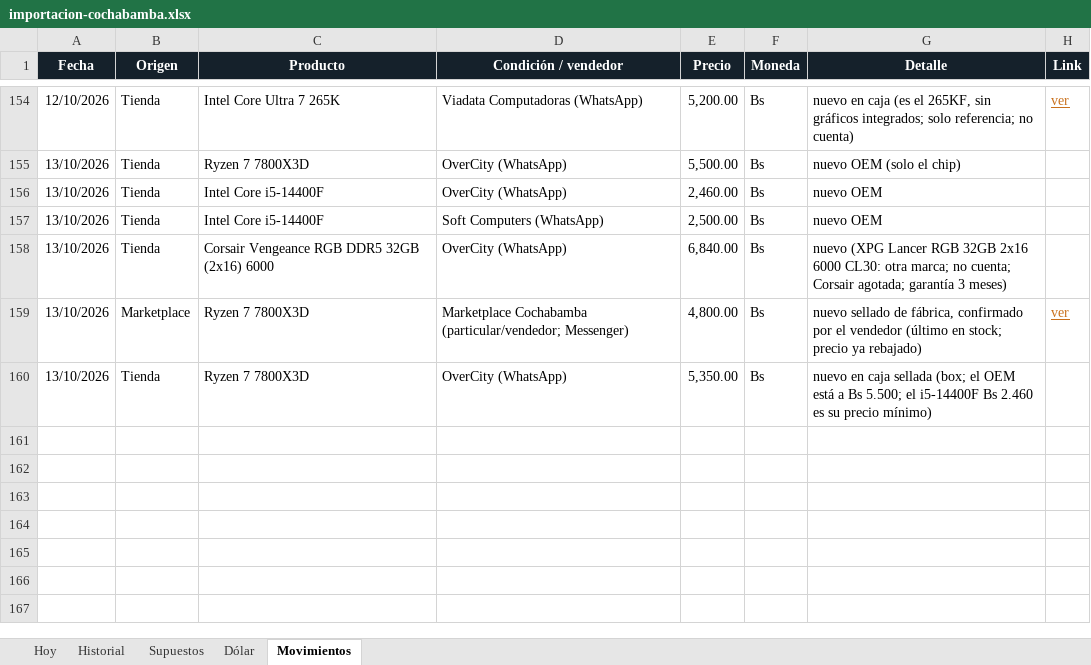
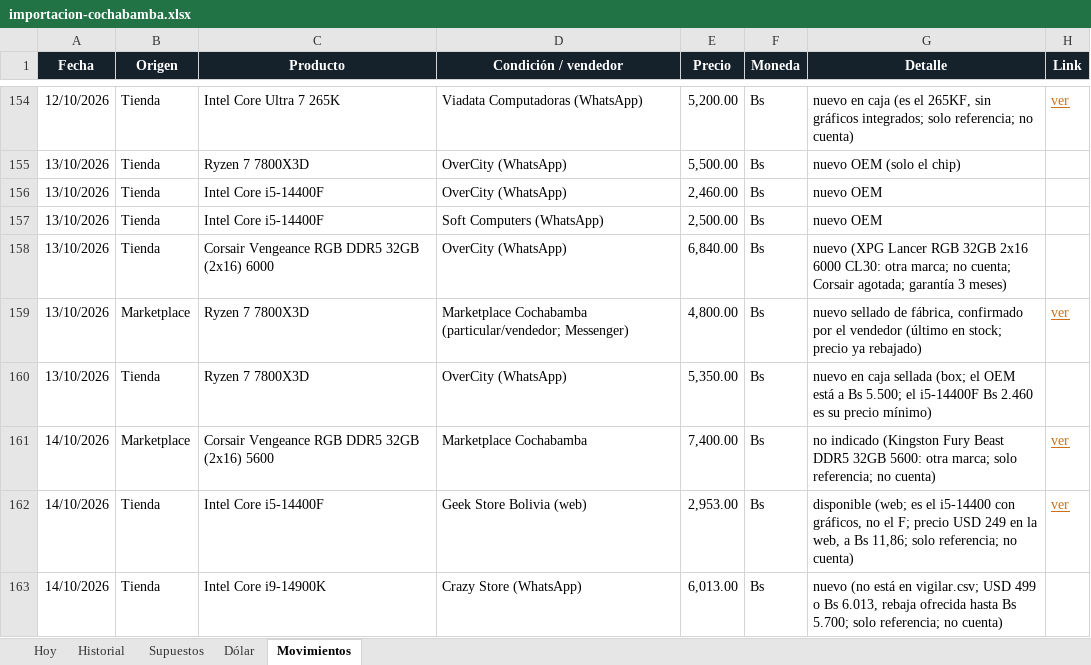
Before and after one commit to Santi491/Claude-, an Excel workbook: importacion-cochabamba.xlsx, sheet Movimientos, drawn as a sheet; only a part is shown, gaps mark what is left out; values as stored, in another font and other column widths than the file's, no borders; table styles not drawn; the diff names each change by its address in the sheet, - before the commit and + after, or states it on an @@ line.

```diff
--- a/importacion-cochabamba.xlsx (sheet Movimientos)
+++ b/importacion-cochabamba.xlsx (sheet Movimientos)
+row 161: 14/10/2026 | Marketplace | Corsair Vengeance RGB DDR5 32GB (2x16) 5600 | Marketplace Cochabamba | 7,400.00 | Bs | no indicado (Kingston Fury Beast DDR5 32GB 5600: otra marca; solo referencia; no cuenta) | ver
+row 162: 14/10/2026 | Tienda | Intel Core i5-14400F | Geek Store Bolivia (web) | 2,953.00 | Bs | disponible (web; es el i5-14400 con gráficos, no el F; precio USD 249 en la web, a Bs 11,86; solo referencia; no cuenta) | ver
+row 163: 14/10/2026 | Tienda | Intel Core i9-14900K | Crazy Store (WhatsApp) | 6,013.00 | Bs | nuevo (no está en vigilar.csv; USD 499 o Bs 6.013, rebaja ofrecida hasta Bs 5.700; solo referencia; no cuenta)
```
Also changed, not shown: 11 other files.
